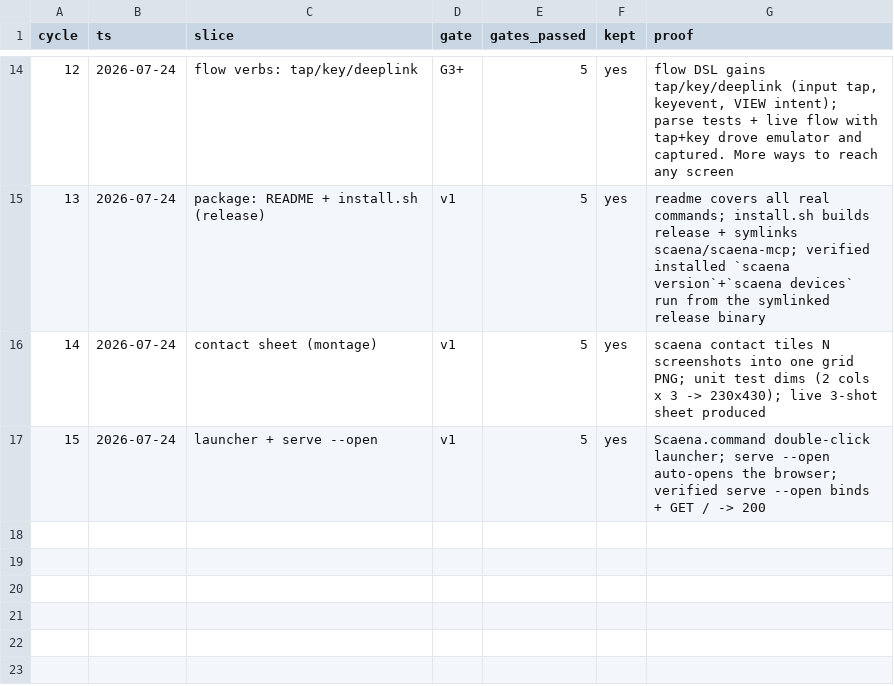
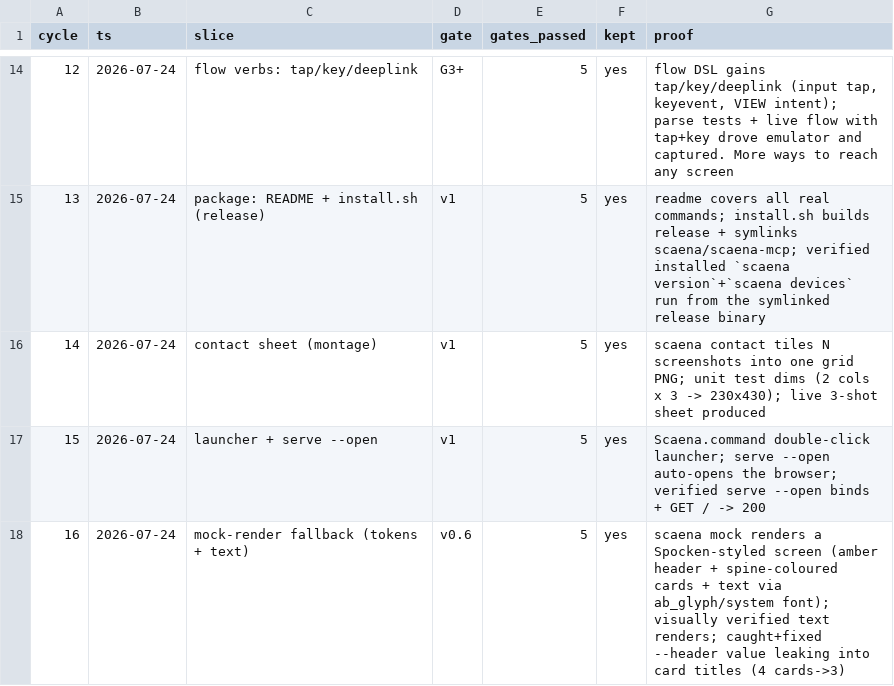
Before and after one commit to leonkrs/autoresearch, a TSV file: results.tsv, drawn as a sheet; only a part is shown, gaps mark what is left out.

```diff
--- a/results.tsv
+++ b/results.tsv
@@ -17 +17,2 @@ cycle	ts	slice	gate	gates_passed	kept	proof
 15	2026-07-24	launcher + serve --open	v1	5	yes	Scaena.command double-click launcher; serve --open auto-opens the browser; verified serve --open binds + GET / -> 200
+16	2026-07-24	mock-render fallback (tokens + text)	v0.6	5	yes	scaena mock renders a Spocken-styled screen (amber header + spine-coloured cards + text via ab_glyph/system font); visually verified text renders; caught+fixed --header value leaking into card titles (4 cards->3)
```
Also changed, not shown: 6 other files.
